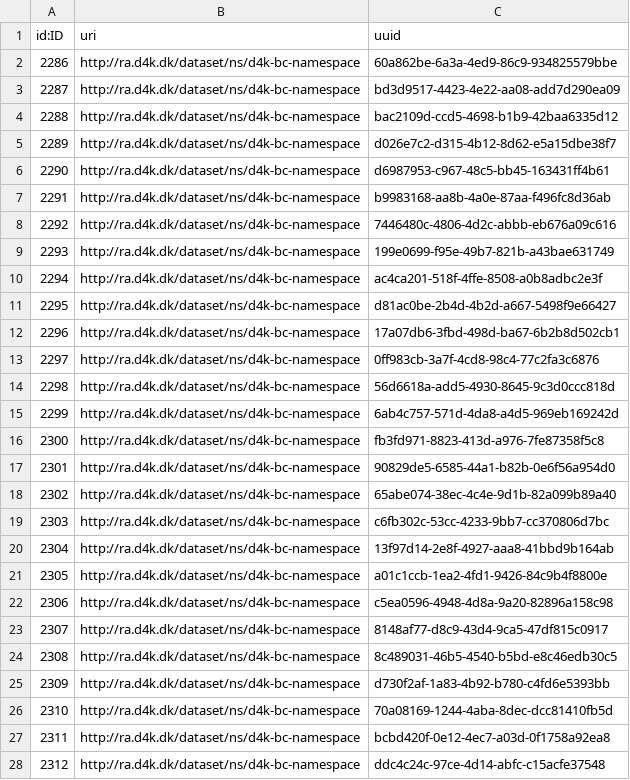
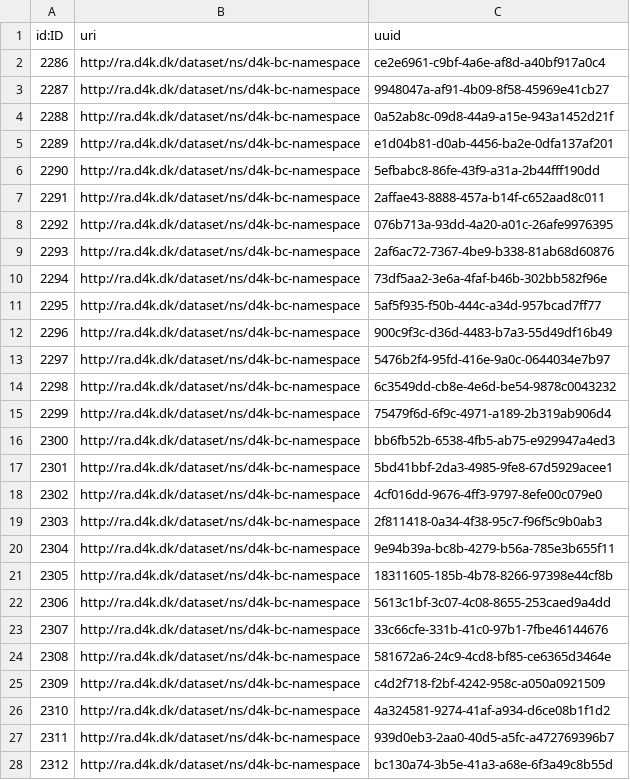
Before and after one commit to data4knowledge/bc_prep, a CSV file: load_data/node-namespace-1.csv, drawn as a sheet; only a part is shown; the diff covers the shown part only.

```diff
--- a/load_data/node-namespace-1.csv
+++ b/load_data/node-namespace-1.csv
@@ -1,28 +1,28 @@
 "id:ID","uri","uuid"
-"2286","http://ra.d4k.dk/dataset/ns/d4k-bc-namespace","60a862be-6a3a-4ed9-86c9-934825579bbe"
-"2287","http://ra.d4k.dk/dataset/ns/d4k-bc-namespace","bd3d9517-4423-4e22-aa08-add7d290ea09"
-"2288","http://ra.d4k.dk/dataset/ns/d4k-bc-namespace","bac2109d-ccd5-4698-b1b9-42baa6335d12"
-"2289","http://ra.d4k.dk/dataset/ns/d4k-bc-namespace","d026e7c2-d315-4b12-8d62-e5a15dbe38f7"
-"2290","http://ra.d4k.dk/dataset/ns/d4k-bc-namespace","d6987953-c967-48c5-bb45-163431ff4b61"
-"2291","http://ra.d4k.dk/dataset/ns/d4k-bc-namespace","b9983168-aa8b-4a0e-87aa-f496fc8d36ab"
-"2292","http://ra.d4k.dk/dataset/ns/d4k-bc-namespace","7446480c-4806-4d2c-abbb-eb676a09c616"
-"2293","http://ra.d4k.dk/dataset/ns/d4k-bc-namespace","199e0699-f95e-49b7-821b-a43bae631749"
-"2294","http://ra.d4k.dk/dataset/ns/d4k-bc-namespace","ac4ca201-518f-4ffe-8508-a0b8adbc2e3f"
-"2295","http://ra.d4k.dk/dataset/ns/d4k-bc-namespace","d81ac0be-2b4d-4b2d-a667-5498f9e66427"
-"2296","http://ra.d4k.dk/dataset/ns/d4k-bc-namespace","17a07db6-3fbd-498d-ba67-6b2b8d502cb1"
-"2297","http://ra.d4k.dk/dataset/ns/d4k-bc-namespace","0ff983cb-3a7f-4cd8-98c4-77c2fa3c6876"
-"2298","http://ra.d4k.dk/dataset/ns/d4k-bc-namespace","56d6618a-add5-4930-8645-9c3d0ccc818d"
-"2299","http://ra.d4k.dk/dataset/ns/d4k-bc-namespace","6ab4c757-571d-4da8-a4d5-969eb169242d"
-"2300","http://ra.d4k.dk/dataset/ns/d4k-bc-namespace","fb3fd971-8823-413d-a976-7fe87358f5c8"
-"2301","http://ra.d4k.dk/dataset/ns/d4k-bc-namespace","90829de5-6585-44a1-b82b-0e6f56a954d0"
-"2302","http://ra.d4k.dk/dataset/ns/d4k-bc-namespace","65abe074-38ec-4c4e-9d1b-82a099b89a40"
-"2303","http://ra.d4k.dk/dataset/ns/d4k-bc-namespace","c6fb302c-53cc-4233-9bb7-cc370806d7bc"
-"2304","http://ra.d4k.dk/dataset/ns/d4k-bc-namespace","13f97d14-2e8f-4927-aaa8-41bbd9b164ab"
-"2305","http://ra.d4k.dk/dataset/ns/d4k-bc-namespace","a01c1ccb-1ea2-4fd1-9426-84c9b4f8800e"
-"2306","http://ra.d4k.dk/dataset/ns/d4k-bc-namespace","c5ea0596-4948-4d8a-9a20-82896a158c98"
-"2307","http://ra.d4k.dk/dataset/ns/d4k-bc-namespace","8148af77-d8c9-43d4-9ca5-47df815c0917"
-"2308","http://ra.d4k.dk/dataset/ns/d4k-bc-namespace","8c489031-46b5-4540-b5bd-e8c46edb30c5"
-"2309","http://ra.d4k.dk/dataset/ns/d4k-bc-namespace","d730f2af-1a83-4b92-b780-c4fd6e5393bb"
-"2310","http://ra.d4k.dk/dataset/ns/d4k-bc-namespace","70a08169-1244-4aba-8dec-dcc81410fb5d"
-"2311","http://ra.d4k.dk/dataset/ns/d4k-bc-namespace","bcbd420f-0e12-4ec7-a03d-0f1758a92ea8"
-"2312","http://ra.d4k.dk/dataset/ns/d4k-bc-namespace","ddc4c24c-97ce-4d14-abfc-c15acfe37548"
+"2286","http://ra.d4k.dk/dataset/ns/d4k-bc-namespace","ce2e6961-c9bf-4a6e-af8d-a40bf917a0c4"
+"2287","http://ra.d4k.dk/dataset/ns/d4k-bc-namespace","9948047a-af91-4b09-8f58-45969e41cb27"
+"2288","http://ra.d4k.dk/dataset/ns/d4k-bc-namespace","0a52ab8c-09d8-44a9-a15e-943a1452d21f"
+"2289","http://ra.d4k.dk/dataset/ns/d4k-bc-namespace","e1d04b81-d0ab-4456-ba2e-0dfa137af201"
+"2290","http://ra.d4k.dk/dataset/ns/d4k-bc-namespace","5efbabc8-86fe-43f9-a31a-2b44fff190dd"
+"2291","http://ra.d4k.dk/dataset/ns/d4k-bc-namespace","2affae43-8888-457a-b14f-c652aad8c011"
+"2292","http://ra.d4k.dk/dataset/ns/d4k-bc-namespace","076b713a-93dd-4a20-a01c-26afe9976395"
+"2293","http://ra.d4k.dk/dataset/ns/d4k-bc-namespace","2af6ac72-7367-4be9-b338-81ab68d60876"
+"2294","http://ra.d4k.dk/dataset/ns/d4k-bc-namespace","73df5aa2-3e6a-4faf-b46b-302bb582f96e"
+"2295","http://ra.d4k.dk/dataset/ns/d4k-bc-namespace","5af5f935-f50b-444c-a34d-957bcad7ff77"
+"2296","http://ra.d4k.dk/dataset/ns/d4k-bc-namespace","900c9f3c-d36d-4483-b7a3-55d49df16b49"
+"2297","http://ra.d4k.dk/dataset/ns/d4k-bc-namespace","5476b2f4-95fd-416e-9a0c-0644034e7b97"
+"2298","http://ra.d4k.dk/dataset/ns/d4k-bc-namespace","6c3549dd-cb8e-4e6d-be54-9878c0043232"
+"2299","http://ra.d4k.dk/dataset/ns/d4k-bc-namespace","75479f6d-6f9c-4971-a189-2b319ab906d4"
+"2300","http://ra.d4k.dk/dataset/ns/d4k-bc-namespace","bb6fb52b-6538-4fb5-ab75-e929947a4ed3"
+"2301","http://ra.d4k.dk/dataset/ns/d4k-bc-namespace","5bd41bbf-2da3-4985-9fe8-67d5929acee1"
+"2302","http://ra.d4k.dk/dataset/ns/d4k-bc-namespace","4cf016dd-9676-4ff3-9797-8efe00c079e0"
+"2303","http://ra.d4k.dk/dataset/ns/d4k-bc-namespace","2f811418-0a34-4f38-95c7-f96f5c9b0ab3"
+"2304","http://ra.d4k.dk/dataset/ns/d4k-bc-namespace","9e94b39a-bc8b-4279-b56a-785e3b655f11"
+"2305","http://ra.d4k.dk/dataset/ns/d4k-bc-namespace","18311605-185b-4b78-8266-97398e44cf8b"
+"2306","http://ra.d4k.dk/dataset/ns/d4k-bc-namespace","5613c1bf-3c07-4c08-8655-253caed9a4dd"
+"2307","http://ra.d4k.dk/dataset/ns/d4k-bc-namespace","33c66cfe-331b-41c0-97b1-7fbe46144676"
+"2308","http://ra.d4k.dk/dataset/ns/d4k-bc-namespace","581672a6-24c9-4cd8-bf85-ce6365d3464e"
+"2309","http://ra.d4k.dk/dataset/ns/d4k-bc-namespace","c4d2f718-f2bf-4242-958c-a050a0921509"
+"2310","http://ra.d4k.dk/dataset/ns/d4k-bc-namespace","4a324581-9274-41af-a934-d6ce08b1f1d2"
+"2311","http://ra.d4k.dk/dataset/ns/d4k-bc-namespace","939d0eb3-2aa0-40d5-a5fc-a472769396b7"
+"2312","http://ra.d4k.dk/dataset/ns/d4k-bc-namespace","bc130a74-3b5e-41a3-a68e-6f3a49c8b55d"
```
Also changed, not shown: 56 edited cells elsewhere in this file, load_data/node-data_type-1.csv, load_data/node-data_type_property-1.csv, 8 other files.
